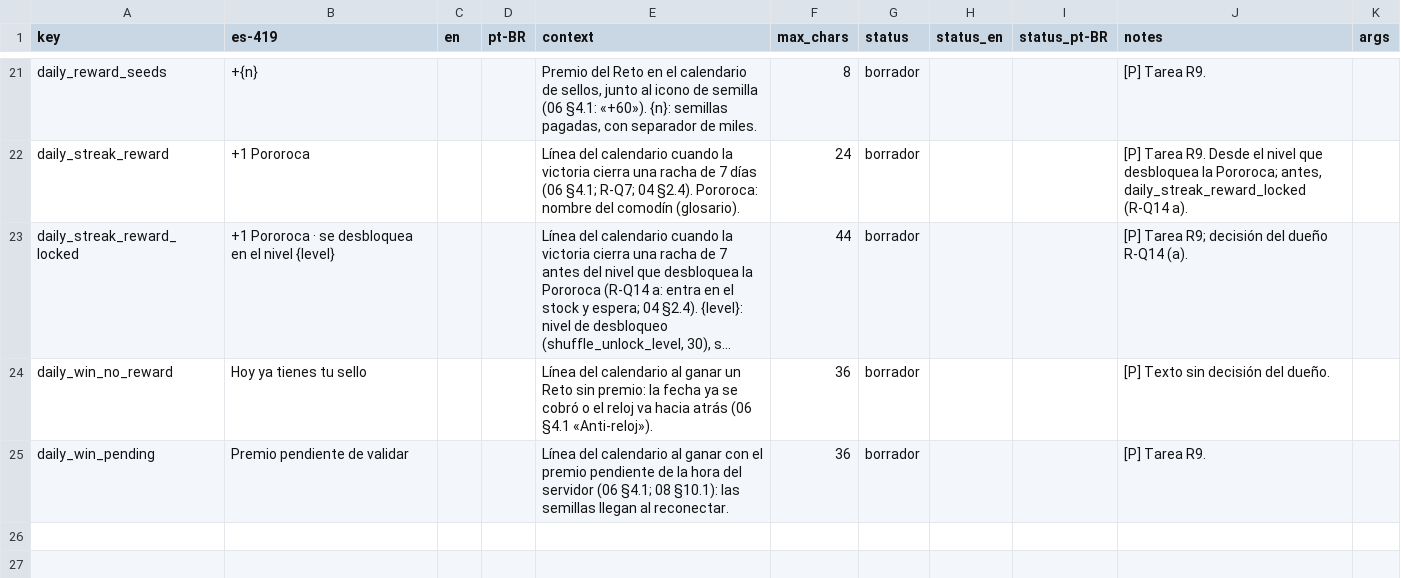
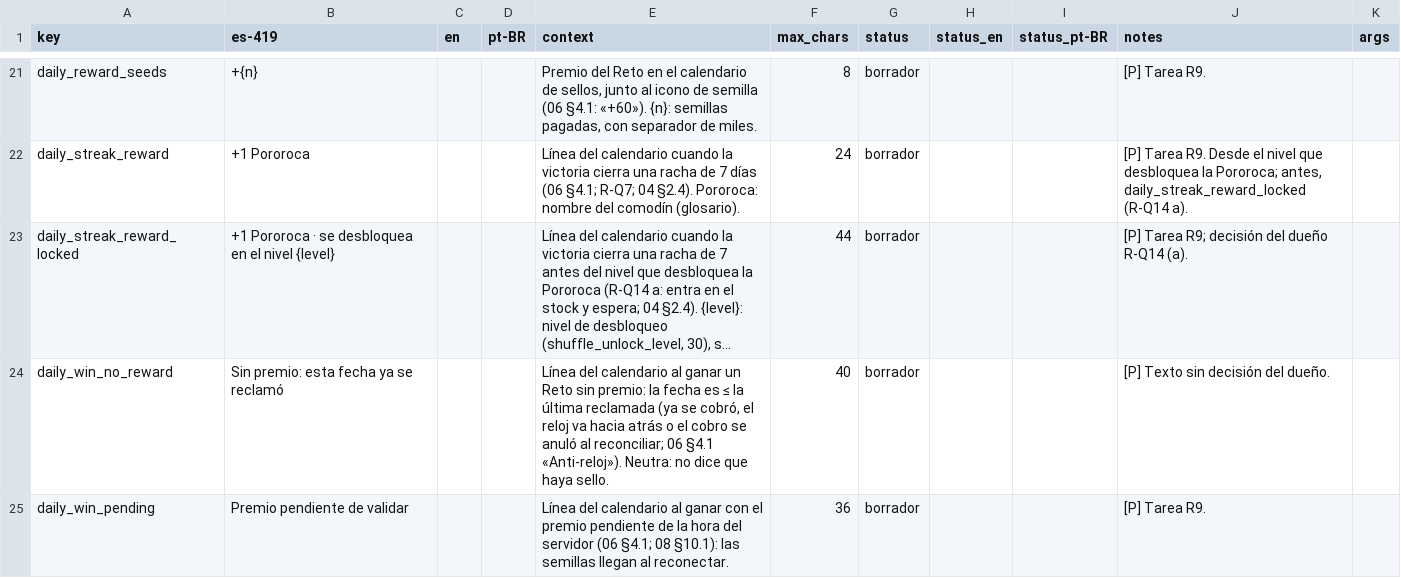
Before and after one commit to Nipko/fill-game, a CSV file: docs/dev/traspaso/spark-strings-reto.csv, drawn as a sheet; only a part is shown, gaps mark what is left out; long unchanged cells end in …; the diff names each change by its address in the sheet, - before the commit and + after, or states it on an @@ line.

```diff
--- a/docs/dev/traspaso/spark-strings-reto.csv
+++ b/docs/dev/traspaso/spark-strings-reto.csv
-B24 (es-419): Hoy ya tienes tu sello
+B24 (es-419): Sin premio: esta fecha ya se reclamó
-E24 (context): …la fecha ya se cobró o el reloj va hacia atrás (06 §4.1 «Anti-reloj»).
+E24 (context): …la fecha es ≤ la última reclamada (ya se cobró, el reloj va hacia atrás o el cobro se anuló al reconciliar; 06 §4.1 «Anti-reloj»). Neutra: no dice que haya sello.
-F24 (max_chars): 36
+F24 (max_chars): 40
```
Also changed, not shown: 5 other files.
